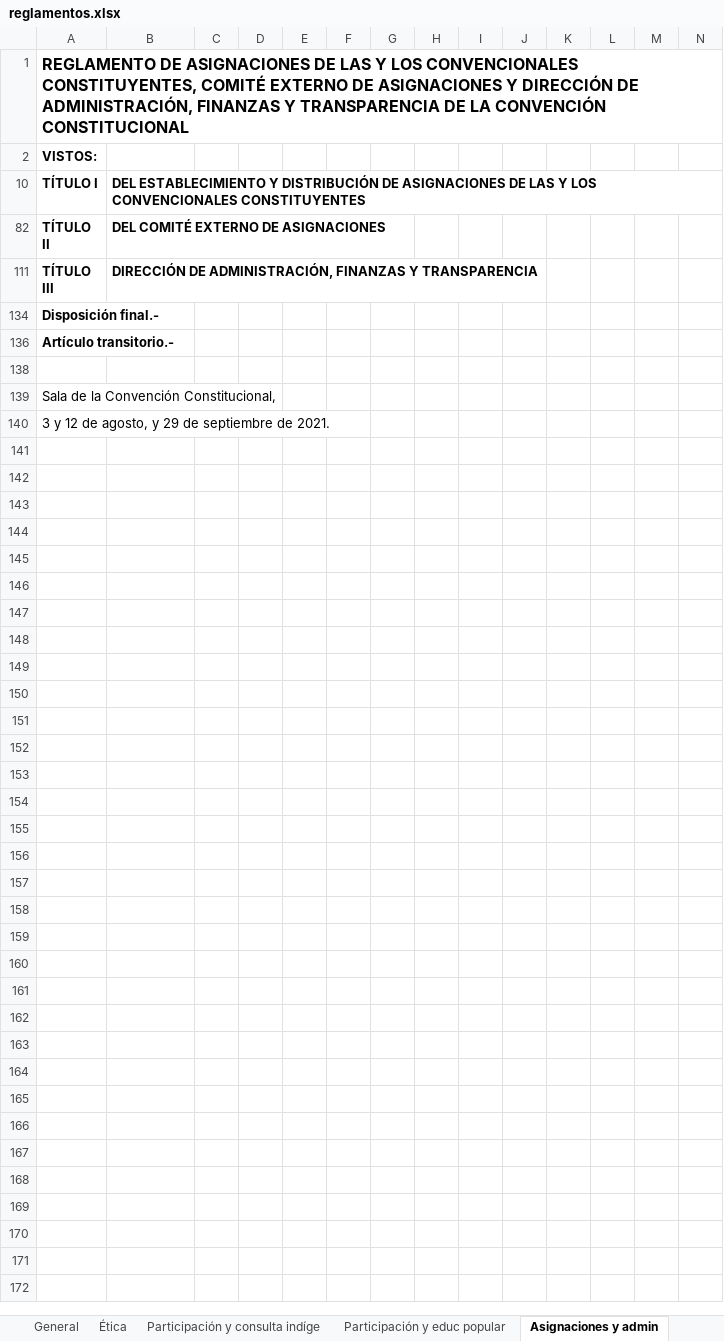
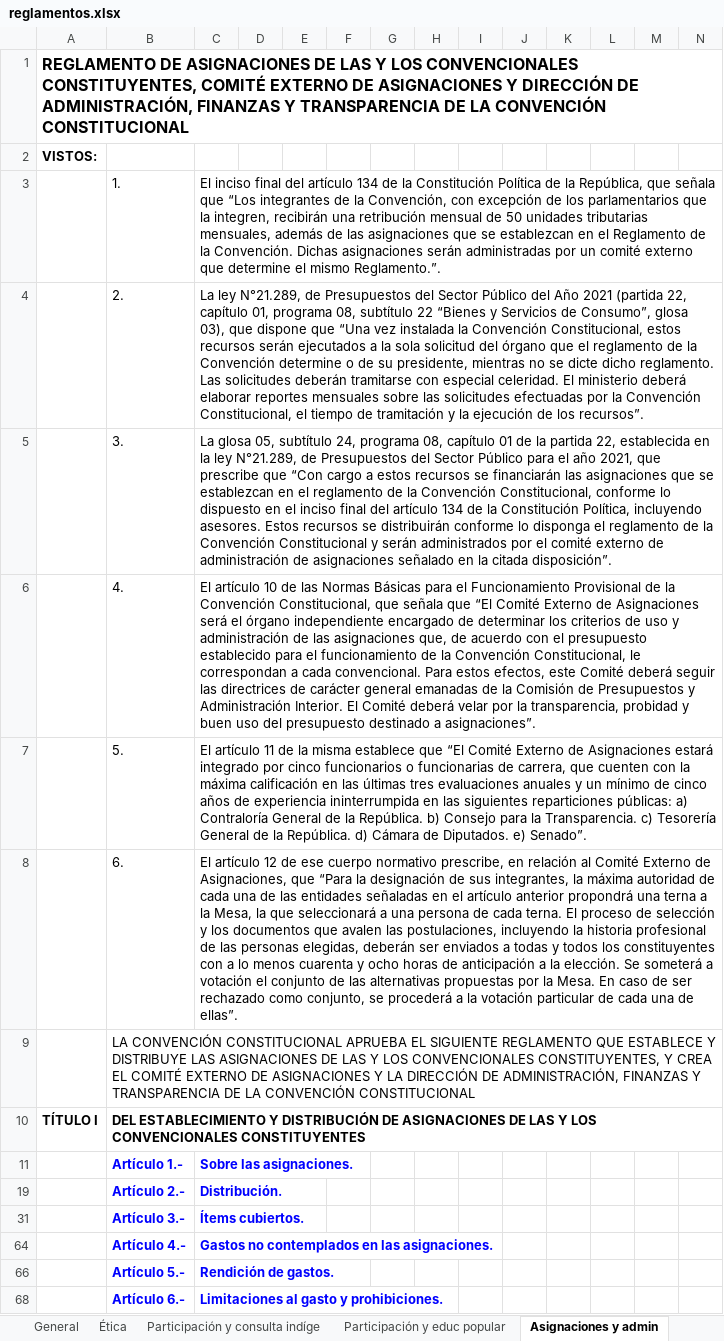
Before and after one commit to pbadillatorrealba/visualizador_reglamento, an Excel workbook: reglamentos.xlsx, sheet Asignaciones y admin, drawn as a sheet; only a part is shown; the shorter side is filled out with more unchanged rows; values as stored, in another font and other column widths than the file's, no borders; rows hold the shown columns only; the diff covers the shown part only; the diff names each change by its address in the sheet, - before the commit and + after, or states it on an @@ line.

```diff
--- a/reglamentos.xlsx (sheet Asignaciones y admin)
+++ b/reglamentos.xlsx (sheet Asignaciones y admin)
@@ row 3 unhidden:  | 1. | El inciso final del artículo 134 de la Constitución Política de la República, que señala que “Los integrantes de la Convención, con excepción de los parlamentarios que la integren, recibirán una retribución mensual de 50 unidades tributarias mensuales, además de las asignaciones que se establezcan en el Reglamento de la Convención. Dichas asignaciones serán administradas por un comité externo que determine el mismo Reglamento.”. @@
@@ row 4 unhidden:  | 2. | La ley N°21.289, de Presupuestos del Sector Público del Año 2021 (partida 22, capítulo 01, programa 08, subtítulo 22 “Bienes y Servicios de Consumo”, glosa 03), que dispone que “Una vez instalada la Convención Constitucional, estos recursos serán ejecutados a la sola solicitud del órgano que el reglamento de la Convención determine o de su presidente, mientras no se dicte dicho reglamento. Las solicitudes deberán tramitarse con especial celeridad. El ministerio deberá elaborar reportes mensuales sobre las solicitudes efectuadas por la Convención Constitucional, el tiempo de tramitación y la ejecución de los recursos”. @@
@@ row 5 unhidden:  | 3. | La glosa 05, subtítulo 24, programa 08, capítulo 01 de la partida 22, establecida en la ley N°21.289, de Presupuestos del Sector Público para el año 2021, que prescribe que “Con cargo a estos recursos se financiarán las asignaciones que se establezcan en el reglamento de la Convención Constitucional, conforme lo dispuesto en el inciso final del artículo 134 de la Constitución Política, incluyendo asesores. Estos recursos se distribuirán conforme lo disponga el reglamento de la Convención Constitucional y serán administrados por el comité externo de administración de asignaciones señalado en la citada disposición”. @@
@@ row 6 unhidden:  | 4. | El artículo 10 de las Normas Básicas para el Funcionamiento Provisional de la Convención Constitucional, que señala que “El Comité Externo de Asignaciones será el órgano independiente encargado de determinar los criterios de uso y administración de las asignaciones que, de acuerdo con el presupuesto establecido para el funcionamiento de la Convención Constitucional, le correspondan a cada convencional. Para estos efectos, este Comité deberá seguir las directrices de carácter general emanadas de la Comisión de Presupuestos y Administración Interior. El Comité deberá velar por la transparencia, probidad y buen uso del presupuesto destinado a asignaciones”. @@
@@ row 7 unhidden:  | 5. | El artículo 11 de la misma establece que “El Comité Externo de Asignaciones estará integrado por cinco funcionarios o funcionarias de carrera, que cuenten con la máxima calificación en las últimas tres evaluaciones anuales y un mínimo de cinco años de experiencia ininterrumpida en las siguientes reparticiones públicas: a) Contraloría General de la República. b) Consejo para la Transparencia. c) Tesorería General de la República. d) Cámara de Diputados. e) Senado”. @@
@@ row 8 unhidden:  | 6. | El artículo 12 de ese cuerpo normativo prescribe, en relación al Comité Externo de Asignaciones, que “Para la designación de sus integrantes, la máxima autoridad de cada una de las entidades señaladas en el artículo anterior propondrá una terna a la Mesa, la que seleccionará a una persona de cada terna. El proceso de selección y los documentos que avalen las postulaciones, incluyendo la historia profesional de las personas elegidas, deberán ser enviados a todas y todos los constituyentes con a lo menos cuarenta y ocho horas de anticipación a la elección. Se someterá a votación el conjunto de las alternativas propuestas por la Mesa. En caso de ser rechazado como conjunto, se procederá a la votación particular de cada una de ellas”. @@
@@ row 9 unhidden:  | LA CONVENCIÓN CONSTITUCIONAL APRUEBA EL SIGUIENTE REGLAMENTO QUE ESTABLECE Y DISTRIBUYE LAS ASIGNACIONES DE LAS Y LOS CONVENCIONALES CONSTITUYENTES, Y CREA EL COMITÉ EXTERNO DE ASIGNACIONES Y LA DIRECCIÓN DE ADMINISTRACIÓN, FINANZAS Y TRANSPARENCIA DE LA CONVENCIÓN CONSTITUCIONAL @@
@@ row 11 unhidden:  | Artículo 1.- | Sobre las asignaciones. @@
@@ row 19 unhidden:  | Artículo 2.- | Distribución. @@
@@ row 31 unhidden:  | Artículo 3.- | Ítems cubiertos. @@
@@ row 64 unhidden:  | Artículo 4.- | Gastos no contemplados en las asignaciones. @@
@@ row 66 unhidden:  | Artículo 5.- | Rendición de gastos. @@
@@ row 68 unhidden:  | Artículo 6.- | Limitaciones al gasto y prohibiciones. @@
```
Also changed, not shown: 13 hidden or unhidden rows elsewhere in this sheet, sheet General, 18 other files.
